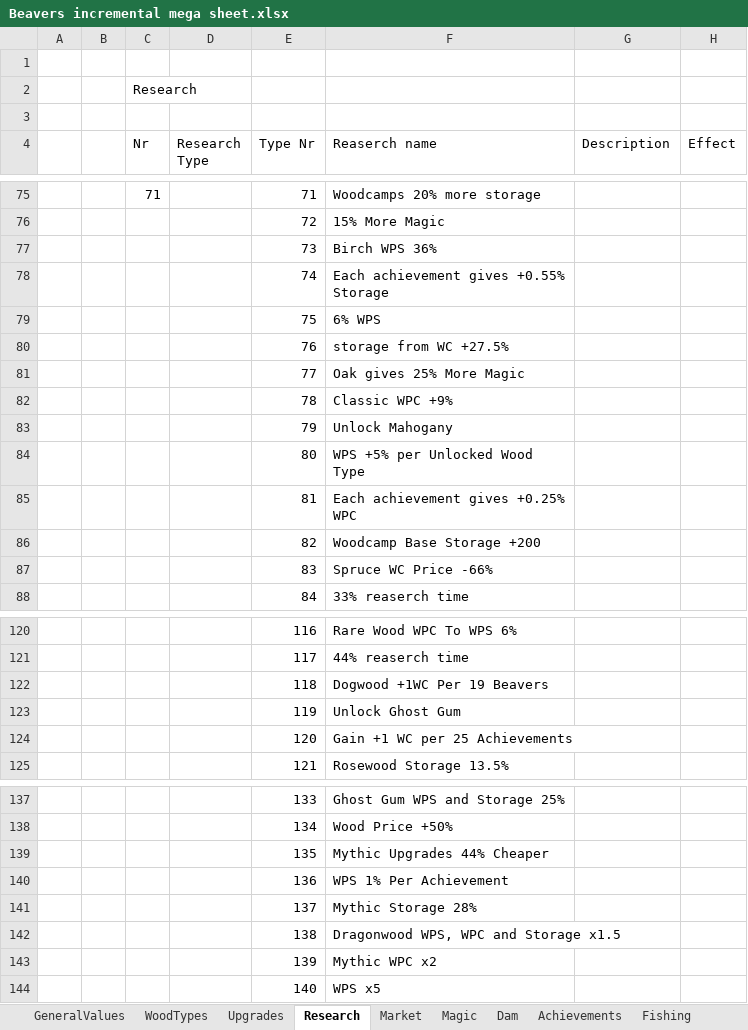
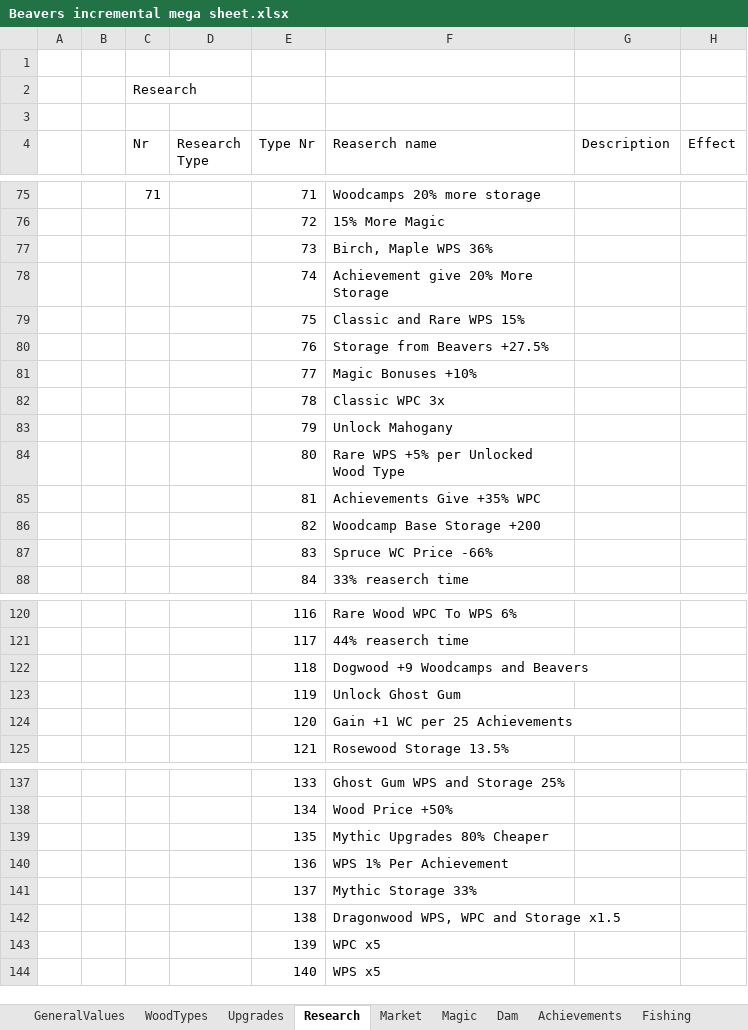
Before and after one commit to mdbernhards/BeaverIncremental, an Excel workbook: Beavers incremental mega sheet.xlsx, sheet Research, drawn as a sheet; only a part is shown, gaps mark what is left out; values as stored, in another font and other column widths than the file's, no borders; the diff covers the shown part only; the diff names each change by its address in the sheet, - before the commit and + after, or states it on an @@ line.

Commit message:
Game Flow Balancing and Bug Fixes
Bug Fixes for features not tested before
Add more Research prices and rest of the missing bonus calculations
Couple more Magic Upgrades and Research
Balancing

```diff
--- a/Beavers incremental mega sheet.xlsx (sheet Research)
+++ b/Beavers incremental mega sheet.xlsx (sheet Research)
-F77 (Reaserch name): Birch WPS 36%
+F77 (Reaserch name): Birch, Maple WPS 36%
-F78 (Reaserch name): Each achievement gives +0.55% Storage
+F78 (Reaserch name): Achievement give 20% More Storage
-F79 (Reaserch name): 6% WPS
+F79 (Reaserch name): Classic and Rare WPS 15%
-F80 (Reaserch name): storage from WC +27.5%
+F80 (Reaserch name): Storage from Beavers +27.5%
-F81 (Reaserch name): Oak gives 25% More Magic
+F81 (Reaserch name): Magic Bonuses +10%
-F82 (Reaserch name): Classic WPC +9%
+F82 (Reaserch name): Classic WPC 3x
-F84 (Reaserch name): WPS +5% per Unlocked Wood Type
+F84 (Reaserch name): Rare WPS +5% per Unlocked Wood Type
-F85 (Reaserch name): Each achievement gives +0.25% WPC
+F85 (Reaserch name): Achievements Give +35% WPC
-F122 (Reaserch name): Dogwood +1WC Per 19 Beavers
+F122 (Reaserch name): Dogwood +9 Woodcamps and Beavers
-F139 (Reaserch name): Mythic Upgrades 44% Cheaper
+F139 (Reaserch name): Mythic Upgrades 80% Cheaper
-F141 (Reaserch name): Mythic Storage 28%
+F141 (Reaserch name): Mythic Storage 33%
-F143 (Reaserch name): Mythic WPC x2
+F143 (Reaserch name): WPC x5
```
Also changed, not shown: 14 edited cells elsewhere in this sheet, 15 other files.
